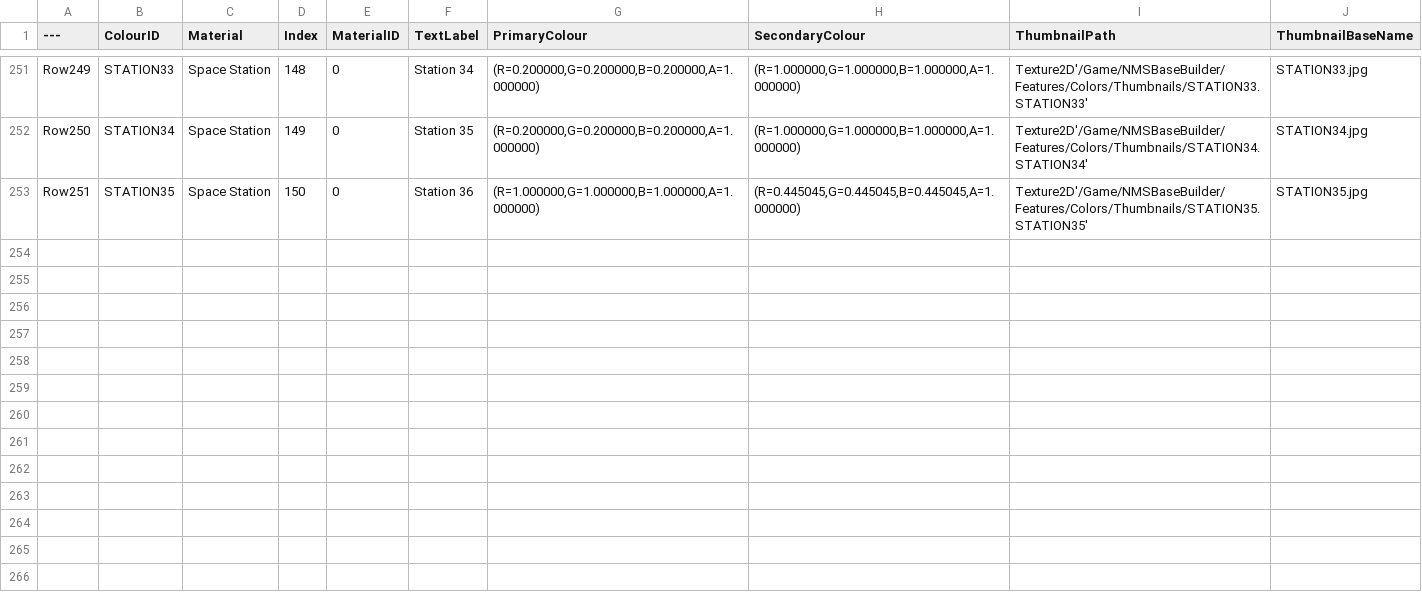
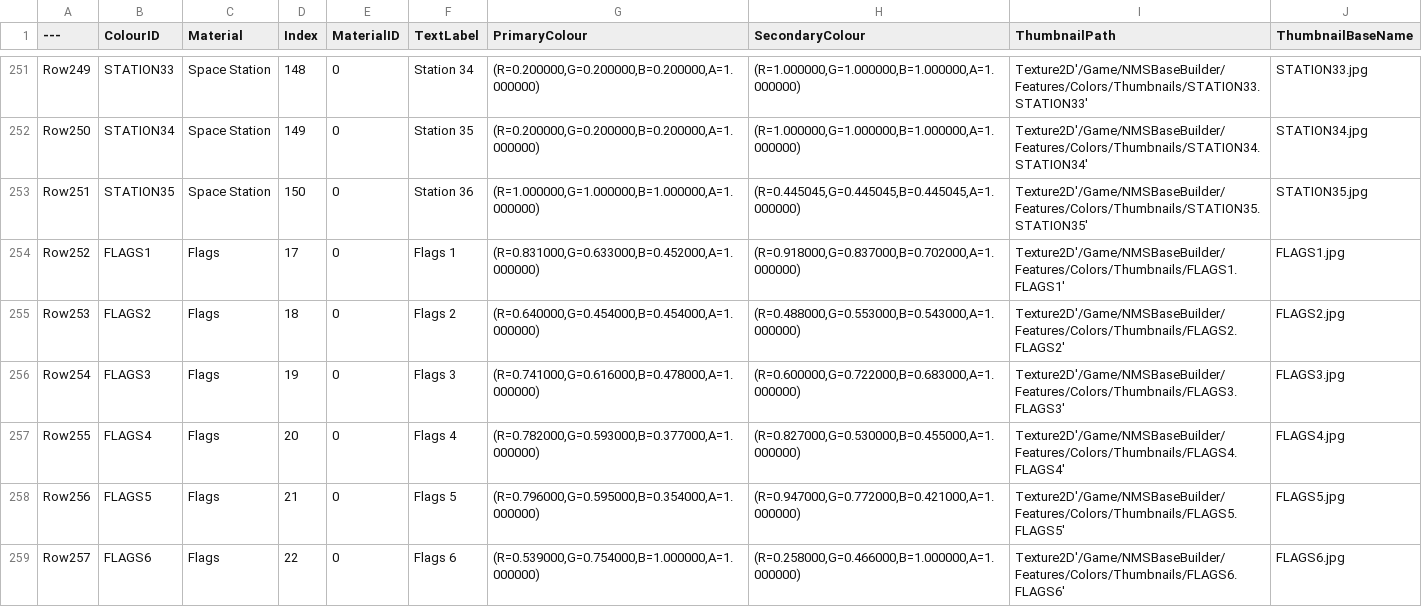
Before and after one commit to xX-Charon-Xx/charon_forge, a CSV file: src/addons/charon_forge/resources/DT_Palettes.csv, drawn as a sheet; only a part is shown, gaps mark what is left out.

Commit message:
Hook colours into base builder addon, tint maskless colourable materials
- Remove the Colours panel; register materials directly
- Wrap the base builder addon's group, default-colour and curve colour
  paths so they colour high res parts (host_patches.py)
- Tint _F53_COLOURISABLE materials that have no colourise mask by the
  primary colour (materials/colourise.py), fixing BASE_CAVE2 and others
- Add the crossing panel, update colour data, resources and docs

```diff
--- a/src/addons/charon_forge/resources/DT_Palettes.csv
+++ b/src/addons/charon_forge/resources/DT_Palettes.csv
@@ -253 +253,7 @@ Row250,"STATION34","Space Station",149,0,"Station 35","(R=0.200000,G=0.200000,B=
 Row251,"STATION35","Space Station",150,0,"Station 36","(R=1.000000,G=1.000000,B=1.000000,A=1.000000)","(R=0.445045,G=0.445045,B=0.445045,A=1.000000)","Texture2D'/Game/NMSBaseBuilder/Features/Colors/Thumbnails/STATION35.STATION35'","STATION35.jpg"
+Row252,"FLAGS1","Flags",17,0,"Flags 1","(R=0.831000,G=0.633000,B=0.452000,A=1.000000)","(R=0.918000,G=0.837000,B=0.702000,A=1.000000)","Texture2D'/Game/NMSBaseBuilder/Features/Colors/Thumbnails/FLAGS1.FLAGS1'","FLAGS1.jpg"
+Row253,"FLAGS2","Flags",18,0,"Flags 2","(R=0.640000,G=0.454000,B=0.454000,A=1.000000)","(R=0.488000,G=0.553000,B=0.543000,A=1.000000)","Texture2D'/Game/NMSBaseBuilder/Features/Colors/Thumbnails/FLAGS2.FLAGS2'","FLAGS2.jpg"
+Row254,"FLAGS3","Flags",19,0,"Flags 3","(R=0.741000,G=0.616000,B=0.478000,A=1.000000)","(R=0.600000,G=0.722000,B=0.683000,A=1.000000)","Texture2D'/Game/NMSBaseBuilder/Features/Colors/Thumbnails/FLAGS3.FLAGS3'","FLAGS3.jpg"
+Row255,"FLAGS4","Flags",20,0,"Flags 4","(R=0.782000,G=0.593000,B=0.377000,A=1.000000)","(R=0.827000,G=0.530000,B=0.455000,A=1.000000)","Texture2D'/Game/NMSBaseBuilder/Features/Colors/Thumbnails/FLAGS4.FLAGS4'","FLAGS4.jpg"
+Row256,"FLAGS5","Flags",21,0,"Flags 5","(R=0.796000,G=0.595000,B=0.354000,A=1.000000)","(R=0.947000,G=0.772000,B=0.421000,A=1.000000)","Texture2D'/Game/NMSBaseBuilder/Features/Colors/Thumbnails/FLAGS5.FLAGS5'","FLAGS5.jpg"
+Row257,"FLAGS6","Flags",22,0,"Flags 6","(R=0.539000,G=0.754000,B=1.000000,A=1.000000)","(R=0.258000,G=0.466000,B=1.000000,A=1.000000)","Texture2D'/Game/NMSBaseBuilder/Features/Colors/Thumbnails/FLAGS6.FLAGS6'","FLAGS6.jpg"
```
Also changed, not shown: 30 other files.
